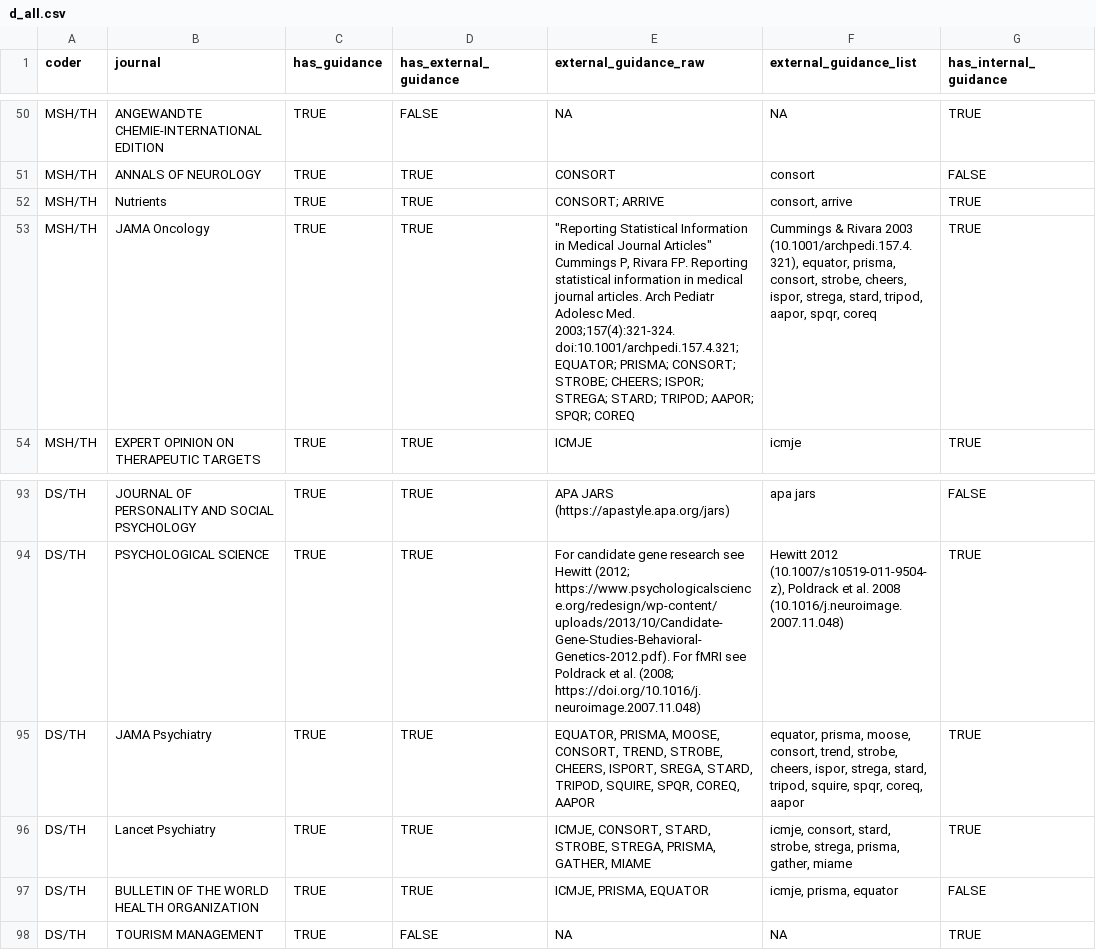
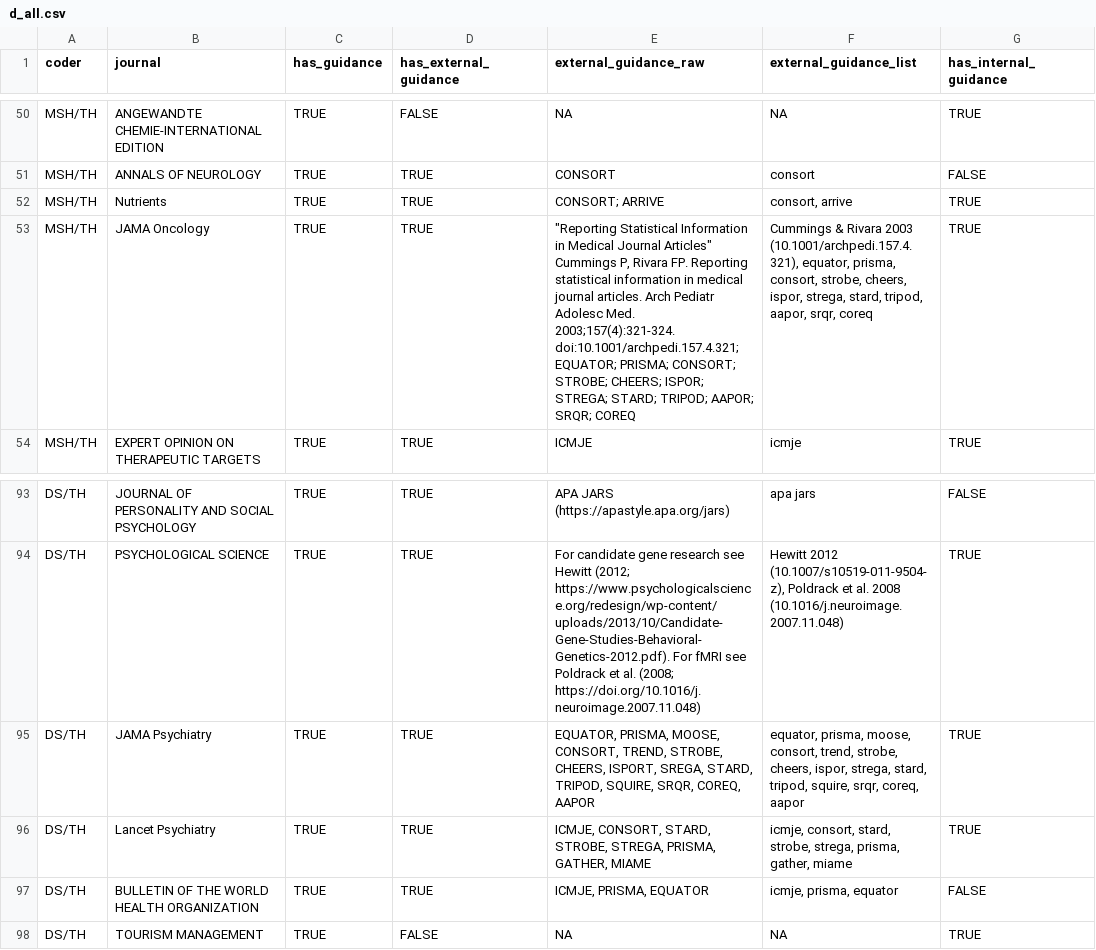
Before and after one commit to TomHardwicke/Journal-Statistical-Guidance-2019, a CSV file: data/processed/d_all.csv, drawn as a sheet; only a part is shown, gaps mark what is left out; the diff names each change by its address in the sheet, - before the commit and + after, or states it on an @@ line.

Commit message:
typo correction
changing reporting gudeline SPQR to SRQQ (typo)

```diff
--- a/data/processed/d_all.csv
+++ b/data/processed/d_all.csv
-E53 (external_guidance_raw): …TRIPOD; AAPOR; SPQR; COREQ
+E53 (external_guidance_raw): …TRIPOD; AAPOR; SRQR; COREQ
-F53 (external_guidance_list): …tripod, aapor, spqr, coreq
+F53 (external_guidance_list): …tripod, aapor, srqr, coreq
-E95 (external_guidance_raw): …TRIPOD, SQUIRE, SPQR, COREQ, AAPOR
+E95 (external_guidance_raw): …TRIPOD, SQUIRE, SRQR, COREQ, AAPOR
-F95 (external_guidance_list): …tripod, squire, spqr, coreq, aapor
+F95 (external_guidance_list): …tripod, squire, srqr, coreq, aapor
```
Also changed, not shown: data/primary/data_coding.csv.
